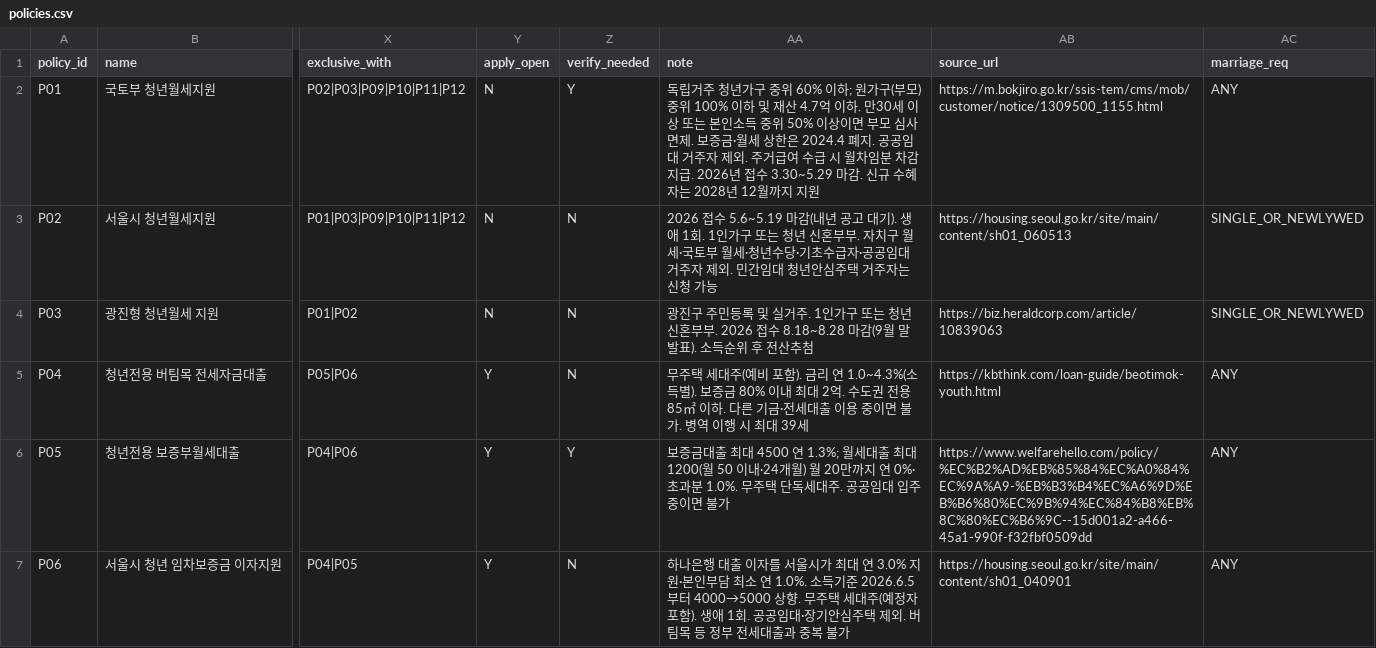
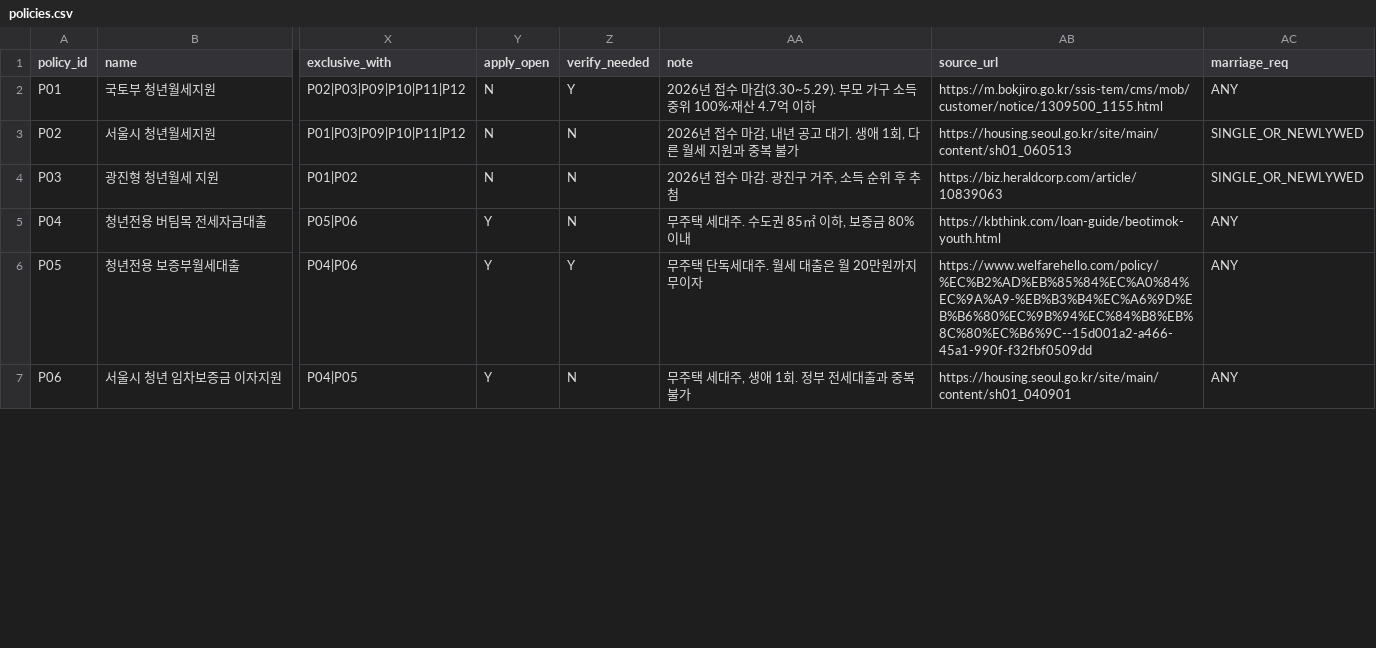
Before and after one commit to yubee925/jipguhaejo, a CSV file: data/policies.csv, drawn as a sheet; only a part is shown, gaps mark what is left out; the diff covers the shown part only; the diff names each change by its address in the sheet, - before the commit and + after, or states it on an @@ line.

```diff
--- a/data/policies.csv
+++ b/data/policies.csv
-AA2 (note): 독립거주 청년가구 중위 60% 이하; 원가구(부모) 중위 100% 이하 및 재산 4.7억 이하. 만30세 이상 또는 본인소득 중위 50% 이상이면 부모 심사 면제. 보증금·월세 상한은 2024.4 폐지. 공공임대 거주자 제외. 주거급여 수급 시 월차임분 차감 지급. 2026년 접수 3.30~5.29 마감. 신규 수혜자는 2028년 12월까지 지원
+AA2 (note): 2026년 접수 마감(3.30~5.29). 부모 가구 소득 중위 100%·재산 4.7억 이하
-AA3 (note): 2026 접수 5.6~5.19 마감(내년 공고 대기). 생애 1회. 1인가구 또는 청년 신혼부부. 자치구 월세·국토부 월세·청년수당·기초수급자·공공임대 거주자 제외. 민간임대 청년안심주택 거주자는 신청 가능
+AA3 (note): 2026년 접수 마감, 내년 공고 대기. 생애 1회, 다른 월세 지원과 중복 불가
-AA4 (note): 광진구 주민등록 및 실거주. 1인가구 또는 청년 신혼부부. 2026 접수 8.18~8.28 마감(9월 말 발표). 소득순위 후 전산추첨
+AA4 (note): 2026년 접수 마감. 광진구 거주, 소득 순위 후 추첨
-AA5 (note): …세대주(예비 포함). 금리 연 1.0~4.3%(소득별). 보증금 80% 이내 최대 2억. 수도권 전용 85㎡ 이하. 다른 기금·전세대출 이용 중이면 불가. 병역 이행 시 최대 39세
+AA5 (note): …세대주. 수도권 85㎡ 이하, 보증금 80% 이내
-AA6 (note): 보증금대출 최대 4500 연 1.3%; 월세대출 최대 1200(월 50 이내·24개월) 월 20만까지 연 0%·초과분 1.0%. 무주택 단독세대주. 공공임대 입주 중이면 불가
+AA6 (note): 무주택 단독세대주. 월세 대출은 월 20만원까지 무이자
-AA7 (note): 하나은행 대출 이자를 서울시가 최대 연 3.0% 지원·본인부담 최소 연 1.0%. 소득기준 2026.6.5부터 4000→5000 상향. 무주택 세대주(예정자 포함). 생애 1회. 공공임대·장기안심주택 제외. 버팀목 등 정부 전…
+AA7 (note): 무주택 세대주, 생애 1회. 정부 전…
```
Also changed, not shown: 6 edited cells elsewhere in this file, 1 other file.
